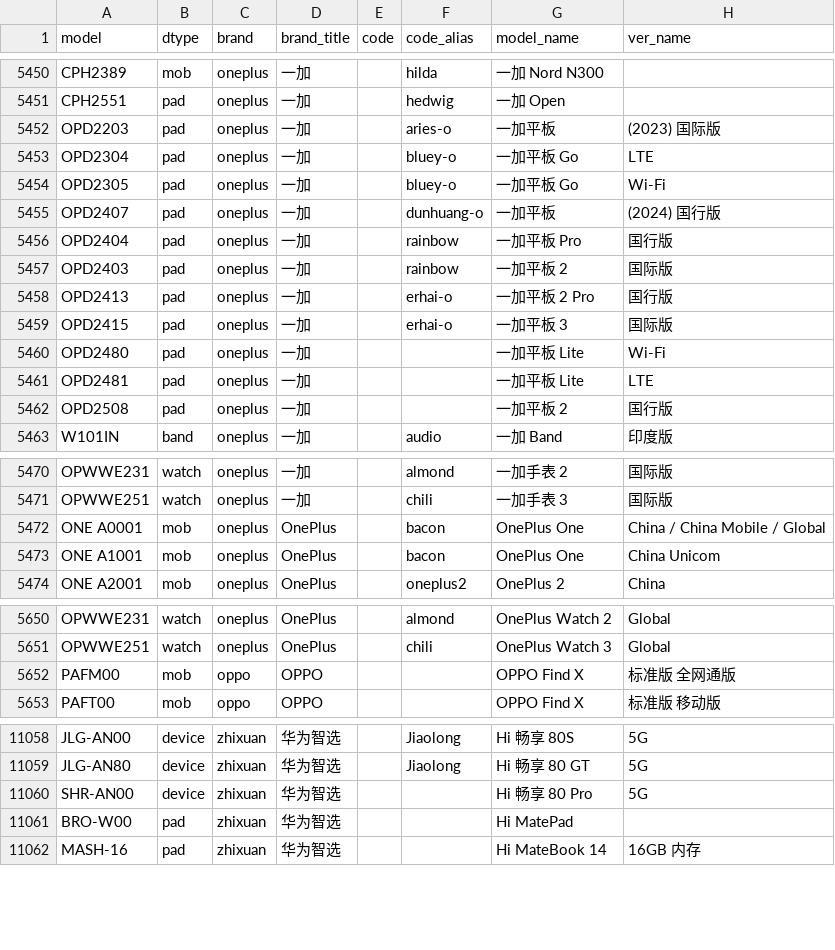
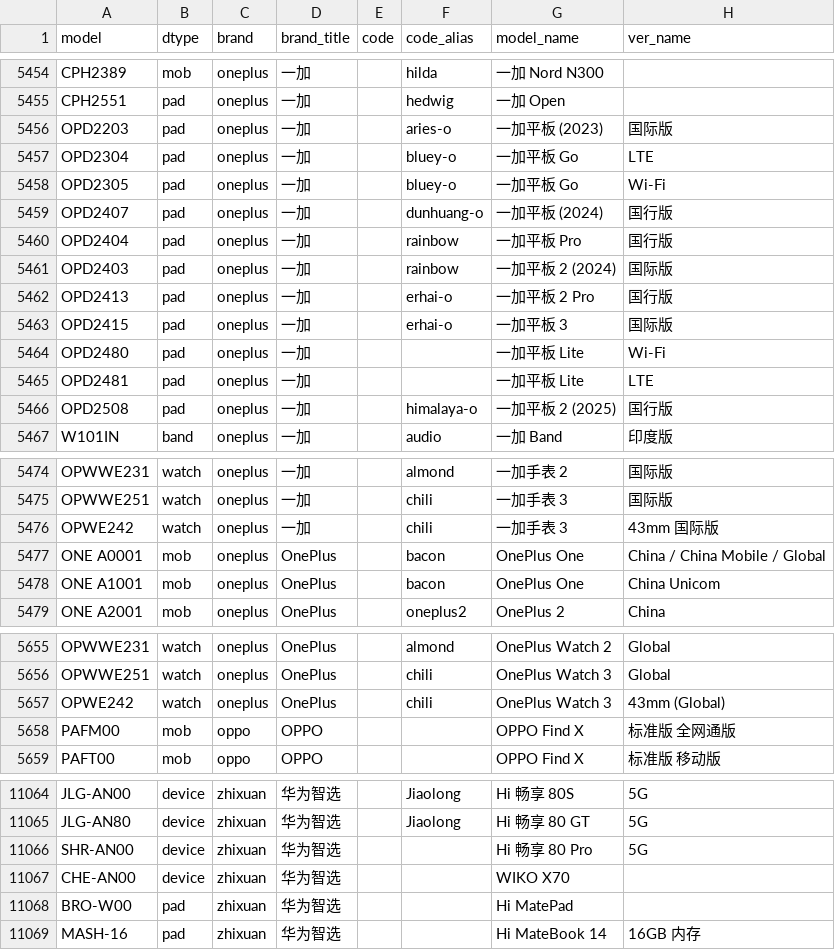
Before and after one commit to KHwang9883/MobileModels-csv, a CSV file: models.csv, drawn as a sheet; only a part is shown, gaps mark what is left out; the diff covers the shown part only.

Commit message:
Sync with MobileModels facfd52d0b2aad61855b9063bdc5137cc673bcce

```diff
--- a/models.csv
+++ b/models.csv
@@ -5451,8 +5455,8 @@ CPH2389,mob,oneplus,一加,,hilda,一加 Nord N300,
 CPH2551,pad,oneplus,一加,,hedwig,一加 Open,
-OPD2203,pad,oneplus,一加,,aries-o,一加平板,(2023) 国际版
+OPD2203,pad,oneplus,一加,,aries-o,一加平板 (2023),国际版
 OPD2304,pad,oneplus,一加,,bluey-o,一加平板 Go,LTE
 OPD2305,pad,oneplus,一加,,bluey-o,一加平板 Go,Wi-Fi
-OPD2407,pad,oneplus,一加,,dunhuang-o,一加平板,(2024) 国行版
+OPD2407,pad,oneplus,一加,,dunhuang-o,一加平板 (2024),国行版
 OPD2404,pad,oneplus,一加,,rainbow,一加平板 Pro,国行版
-OPD2403,pad,oneplus,一加,,rainbow,一加平板 2,国际版
+OPD2403,pad,oneplus,一加,,rainbow,一加平板 2 (2024),国际版
 OPD2413,pad,oneplus,一加,,erhai-o,一加平板 2 Pro,国行版
@@ -5461,3 +5465,3 @@ OPD2480,pad,oneplus,一加,,,一加平板 Lite,Wi-Fi
 OPD2481,pad,oneplus,一加,,,一加平板 Lite,LTE
-OPD2508,pad,oneplus,一加,,,一加平板 2,国行版
+OPD2508,pad,oneplus,一加,,himalaya-o,一加平板 2 (2025),国行版
 W101IN,band,oneplus,一加,,audio,一加 Band,印度版
@@ -5471,2 +5475,3 @@ OPWWE231,watch,oneplus,一加,,almond,一加手表 2,国际版
 OPWWE251,watch,oneplus,一加,,chili,一加手表 3,国际版
+OPWE242,watch,oneplus,一加,,chili,一加手表 3,43mm 国际版
 ONE A0001,mob,oneplus,OnePlus,,bacon,OnePlus One,China / China Mobile / Global
@@ -5651,2 +5656,3 @@ OPWWE231,watch,oneplus,OnePlus,,almond,OnePlus Watch 2,Global
 OPWWE251,watch,oneplus,OnePlus,,chili,OnePlus Watch 3,Global
+OPWE242,watch,oneplus,OnePlus,,chili,OnePlus Watch 3,43mm (Global)
 PAFM00,mob,oppo,OPPO,,,OPPO Find X,标准版 全网通版
@@ -11060,2 +11066,3 @@ JLG-AN80,device,zhixuan,华为智选,,Jiaolong,Hi 畅享 80 GT,5G
 SHR-AN00,device,zhixuan,华为智选,,,Hi 畅享 80 Pro,5G
+CHE-AN00,device,zhixuan,华为智选,,,WIKO X70,
 BRO-W00,pad,zhixuan,华为智选,,,Hi MatePad,
```
Also changed, not shown: 6 added rows, 2 removed rows, 2 moved rows and 10 edited cells elsewhere in this file, 1 other file.
